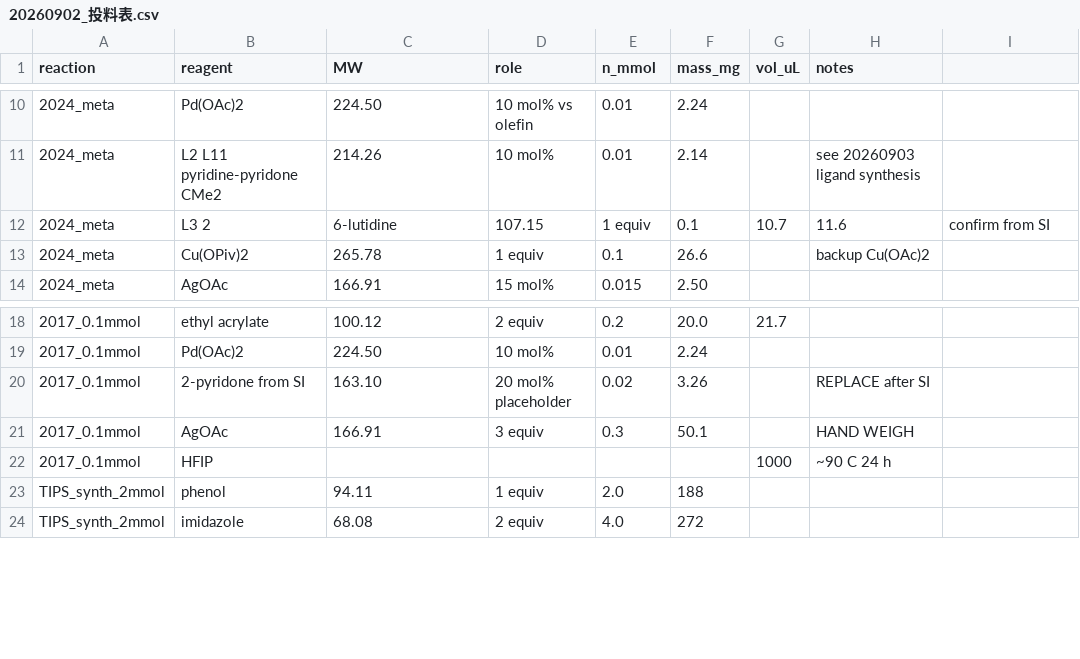
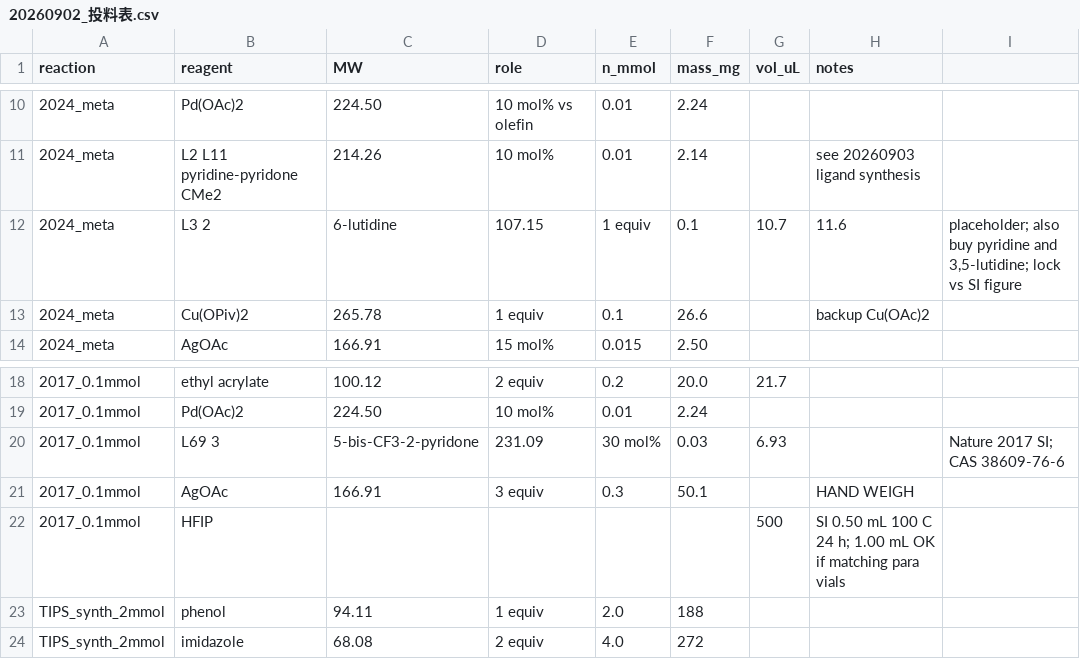
Before and after one commit to FromAsh9527/AI4CHEM, a CSV file: HTEBO/01_开题与汇报/20260902_投料表.csv, drawn as a sheet; only a part is shown, gaps mark what is left out.

```diff
--- a/HTEBO/01_开题与汇报/20260902_投料表.csv
+++ b/HTEBO/01_开题与汇报/20260902_投料表.csv
@@ -11,3 +11,3 @@ reaction,reagent,MW,role,n_mmol,mass_mg,vol_uL,notes
 2024_meta,L2 L11 pyridine-pyridone CMe2,214.26,10 mol%,0.01,2.14,,"see 20260903 ligand synthesis"
-2024_meta,L3 2,6-lutidine,107.15,1 equiv,0.1,10.7,11.6,confirm from SI
+2024_meta,L3 2,6-lutidine,107.15,1 equiv,0.1,10.7,11.6,"placeholder; also buy pyridine and 3,5-lutidine; lock vs SI figure"
 2024_meta,Cu(OPiv)2,265.78,1 equiv,0.1,26.6,,backup Cu(OAc)2
@@ -19,5 +19,5 @@ reaction,reagent,MW,role,n_mmol,mass_mg,vol_uL,notes
 2017_0.1mmol,Pd(OAc)2,224.50,10 mol%,0.01,2.24,,
-2017_0.1mmol,2-pyridone from SI,163.10,20 mol% placeholder,0.02,3.26,,"REPLACE after SI"
+2017_0.1mmol,L69 3,5-bis-CF3-2-pyridone,231.09,30 mol%,0.03,6.93,,"Nature 2017 SI; CAS 38609-76-6"
 2017_0.1mmol,AgOAc,166.91,3 equiv,0.3,50.1,,HAND WEIGH
-2017_0.1mmol,HFIP,,,,,1000,~90 C 24 h
+2017_0.1mmol,HFIP,,,,,500,"SI 0.50 mL 100 C 24 h; 1.00 mL OK if matching para vials"
 TIPS_synth_2mmol,phenol,94.11,1 equiv,2.0,188,,
```
Also changed, not shown: 6 other files.
